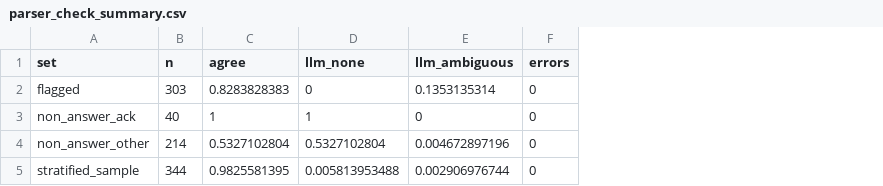
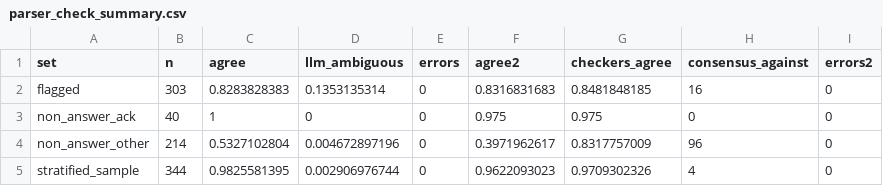
Before and after one commit to graphs4ai/refusal_channel, a CSV file: results/parser_check_summary.csv, drawn as a sheet; removed rows and columns are numbered as before the commit, all else as after; the diff names each change by its address in the sheet, - before the commit and + after, or states it on an @@ line.

```diff
--- a/results/parser_check_summary.csv
+++ b/results/parser_check_summary.csv
-column D (llm_none), rows 2-5: 0 | 1 | 0.5327102804 | 0.005813953488
+column F (agree2), rows 2-5: 0.8316831683 | 0.975 | 0.3971962617 | 0.9622093023
+column G (checkers_agree), rows 2-5: 0.8481848185 | 0.975 | 0.8317757009 | 0.9709302326
+column H (consensus_against), rows 2-5: 16 | 0 | 96 | 4
+column I (errors2), rows 2-5: all 0
```
Also changed, not shown: data/parser_check.csv, 20 other files.
